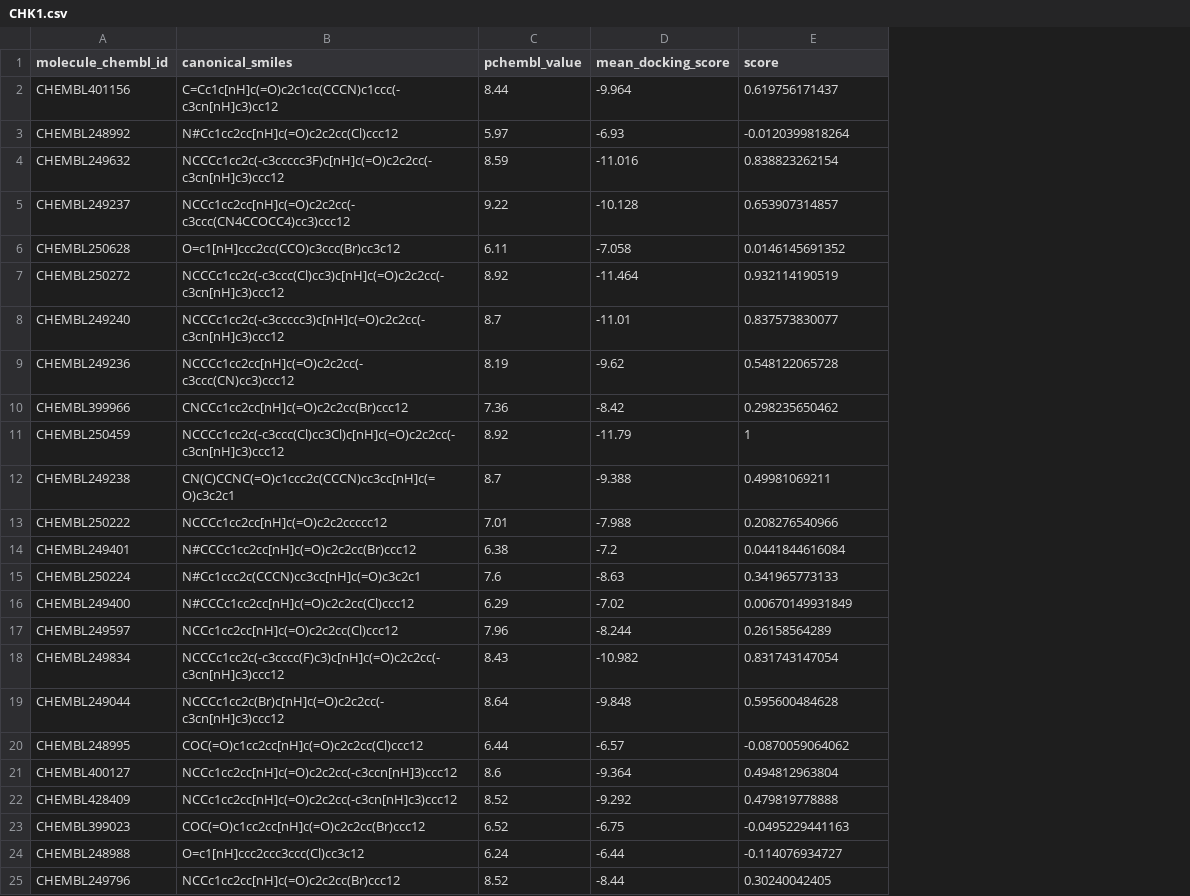
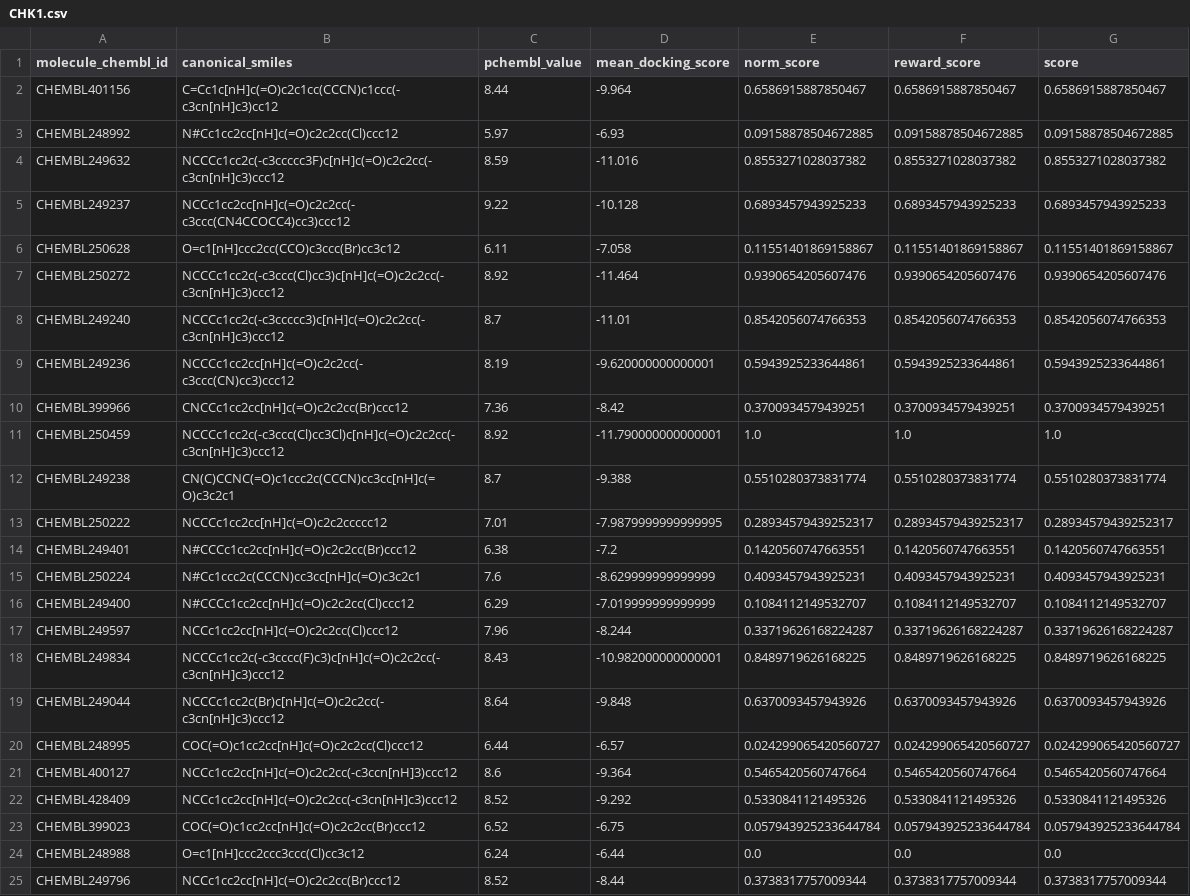
Before and after one commit to Popov-Lab-UNC/mockdock, a CSV file: src/mockdock/bioactivity_data/CHK1.csv, drawn as a sheet; only a part is shown; addresses are those after the commit; the diff covers the shown part only; the diff names each change by its address in the sheet, - before the commit and + after, or states it on an @@ line.

Commit message:
Change scoring range, norm_score and reward_score is separate

```diff
--- a/src/mockdock/bioactivity_data/CHK1.csv
+++ b/src/mockdock/bioactivity_data/CHK1.csv
+column E (norm_score), rows 2-25: 0.6586915887850467 | 0.09158878504672885 | 0.8553271028037382 | 0.6893457943925233 | 0.11551401869158867 | 0.9390654205607476 | 0.8542056074766353 | 0.5943925233644861 | 0.3700934579439251 | 1.0 | 0.5510280373831774 | 0.28934579439252317 | 0.1420560747663551 | 0.4093457943925231 | 0.1084112149532707 | 0.33719626168224287 | 0.8489719626168225 | 0.6370093457943926 | 0.024299065420560727 | 0.5465420560747664 | 0.5330841121495326 | 0.057943925233644784 | 0.0 | 0.3738317757009344
+column F (reward_score), rows 2-25: 0.6586915887850467 | 0.09158878504672885 | 0.8553271028037382 | 0.6893457943925233 | 0.11551401869158867 | 0.9390654205607476 | 0.8542056074766353 | 0.5943925233644861 | 0.3700934579439251 | 1.0 | 0.5510280373831774 | 0.28934579439252317 | 0.1420560747663551 | 0.4093457943925231 | 0.1084112149532707 | 0.33719626168224287 | 0.8489719626168225 | 0.6370093457943926 | 0.024299065420560727 | 0.5465420560747664 | 0.5330841121495326 | 0.057943925233644784 | 0.0 | 0.3738317757009344
-G2 (score): 0.619756171437
+G2 (score): 0.6586915887850467
-G3 (score): -0.0120399818264
+G3 (score): 0.09158878504672885
-G4 (score): 0.838823262154
+G4 (score): 0.8553271028037382
-G5 (score): 0.653907314857
+G5 (score): 0.6893457943925233
-G6 (score): 0.0146145691352
+G6 (score): 0.11551401869158867
-G7 (score): 0.932114190519
+G7 (score): 0.9390654205607476
-G8 (score): 0.837573830077
+G8 (score): 0.8542056074766353
-D9 (mean_docking_score): -9.62
+D9 (mean_docking_score): -9.620000000000001
-G9 (score): 0.548122065728
+G9 (score): 0.5943925233644861
-G10 (score): 0.298235650462
+G10 (score): 0.3700934579439251
-D11 (mean_docking_score): -11.79
+D11 (mean_docking_score): -11.790000000000001
-G11 (score): 1
+G11 (score): 1.0
-G12 (score): 0.49981069211
+G12 (score): 0.5510280373831774
-D13 (mean_docking_score): -7.988
+D13 (mean_docking_score): -7.9879999999999995
-G13 (score): 0.208276540966
+G13 (score): 0.28934579439252317
-G14 (score): 0.0441844616084
+G14 (score): 0.1420560747663551
-D15 (mean_docking_score): -8.63
+D15 (mean_docking_score): -8.629999999999999
-G15 (score): 0.341965773133
+G15 (score): 0.4093457943925231
-D16 (mean_docking_score): -7.02
+D16 (mean_docking_score): -7.019999999999999
-G16 (score): 0.00670149931849
+G16 (score): 0.1084112149532707
-G17 (score): 0.26158564289
+G17 (score): 0.33719626168224287
-D18 (mean_docking_score): -10.982
+D18 (mean_docking_score): -10.982000000000001
-G18 (score): 0.831743147054
+G18 (score): 0.8489719626168225
-G19 (score): 0.595600484628
+G19 (score): 0.6370093457943926
-G20 (score): -0.0870059064062
+G20 (score): 0.024299065420560727
-G21 (score): 0.494812963804
+G21 (score): 0.5465420560747664
-G22 (score): 0.479819778888
+G22 (score): 0.5330841121495326
-G23 (score): -0.0495229441163
+G23 (score): 0.057943925233644784
-G24 (score): -0.114076934727
+G24 (score): 0.0
-G25 (score): 0.30240042405
+G25 (score): 0.3738317757009344
```
Also changed, not shown: 22 edited cells elsewhere in this file, src/mockdock/bioactivity_data/DPP4.csv, src/mockdock/bioactivity_data/ITK.csv, 22 other files.
